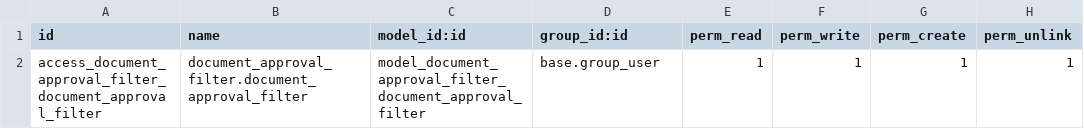
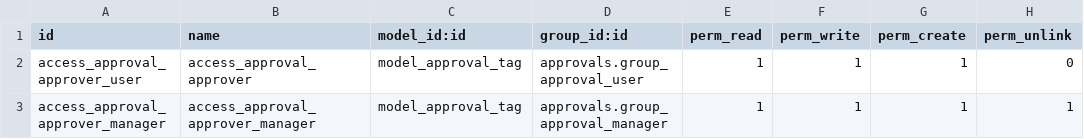
Before and after one commit to smgodoo/addons13_smg, a CSV file: document_approval_filter/security/ir.model.access.csv, drawn as a sheet.

Commit message:
Add model approval.tag and its view, add search filter to approval.category

```diff
--- a/document_approval_filter/security/ir.model.access.csv
+++ b/document_approval_filter/security/ir.model.access.csv
@@ -1,2 +1,3 @@
 id,name,model_id:id,group_id:id,perm_read,perm_write,perm_create,perm_unlink
-access_document_approval_filter_document_approval_filter,document_approval_filter.document_approval_filter,model_document_approval_filter_document_approval_filter,base.group_user,1,1,1,1
+access_approval_approver_user,access_approval_approver,model_approval_tag,approvals.group_approval_user,1,1,1,0
+access_approval_approver_manager,access_approval_approver_manager,model_approval_tag,approvals.group_approval_manager,1,1,1,1
```
Also changed, not shown: 5 other files.
